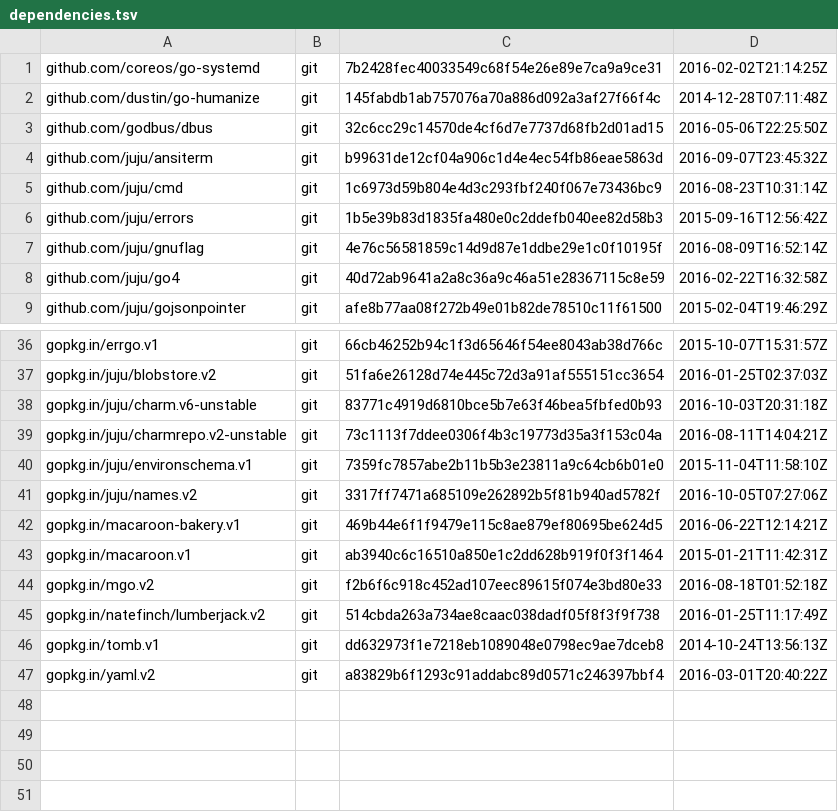
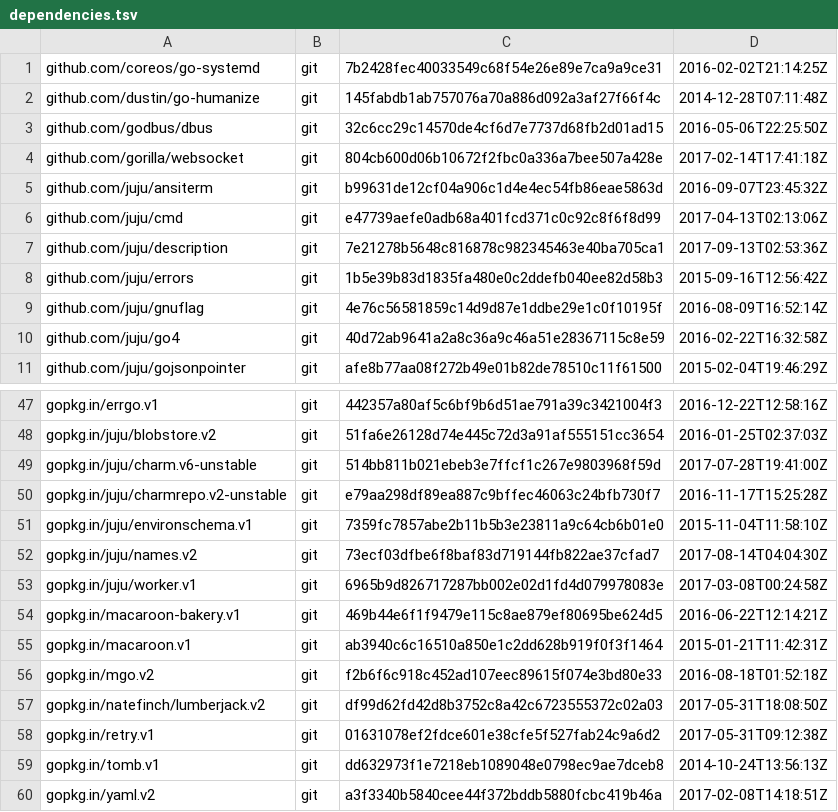
Before and after one commit to rogpeppe/misc, a TSV file: cmd/juju-watchall/dependencies.tsv, drawn as a sheet; only a part is shown, gaps mark what is left out; addresses are those after the commit; the diff covers the shown part only; the diff names each change by its address in the sheet, - before the commit and + after, or states it on an @@ line.

Commit message:
cmd/juju-watchall: update deps
Change-Id: Iaf062bc38d1fb4213bff80ccad132238001a36ab

```diff
--- a/cmd/juju-watchall/dependencies.tsv
+++ b/cmd/juju-watchall/dependencies.tsv
+row 4: github.com/gorilla/websocket | git | 804cb600d06b10672f2fbc0a336a7bee507a428e | 2017-02-14T17:41:18Z
-C6: 1c6973d59b804e4d3c293fbf240f067e73436bc9
+C6: e47739aefe0adb68a401fcd371c0c92c8f6f8d99
-D6: 2016-08-23T10:31:14Z
+D6: 2017-04-13T02:13:06Z
+row 7: github.com/juju/description | git | 7e21278b5648c816878c982345463e40ba705ca1 | 2017-09-13T02:53:36Z
-C47: 66cb46252b94c1f3d65646f54ee8043ab38d766c
+C47: 442357a80af5c6bf9b6d51ae791a39c3421004f3
-D47: 2015-10-07T15:31:57Z
+D47: 2016-12-22T12:58:16Z
-C49: 83771c4919d6810bce5b7e63f46bea5fbfed0b93
+C49: 514bb811b021ebeb3e7ffcf1c267e9803968f59d
-D49: 2016-10-03T20:31:18Z
+D49: 2017-07-28T19:41:00Z
-C50: 73c1113f7ddee0306f4b3c19773d35a3f153c04a
+C50: e79aa298df89ea887c9bffec46063c24bfb730f7
-D50: 2016-08-11T14:04:21Z
+D50: 2016-11-17T15:25:28Z
-C52: 3317ff7471a685109e262892b5f81b940ad5782f
+C52: 73ecf03dfbe6f8baf83d719144fb822ae37cfad7
-D52: 2016-10-05T07:27:06Z
+D52: 2017-08-14T04:04:30Z
+row 53: gopkg.in/juju/worker.v1 | git | 6965b9d826717287bb002e02d1fd4d079978083e | 2017-03-08T00:24:58Z
-C57: 514cbda263a734ae8caac038dadf05f8f3f9f738
+C57: df99d62fd42d8b3752c8a42c6723555372c02a03
-D57: 2016-01-25T11:17:49Z
+D57: 2017-05-31T18:08:50Z
+row 58: gopkg.in/retry.v1 | git | 01631078ef2fdce601e38cfe5f527fab24c9a6d2 | 2017-05-31T09:12:38Z
-C60: a83829b6f1293c91addabc89d0571c246397bbf4
+C60: a3f3340b5840cee44f372bddb5880fcbc419b46a
-D60: 2016-03-01T20:40:22Z
+D60: 2017-02-08T14:18:51Z
```
Also changed, not shown: 10 added rows, 1 removed row and 18 edited cells elsewhere in this file.
